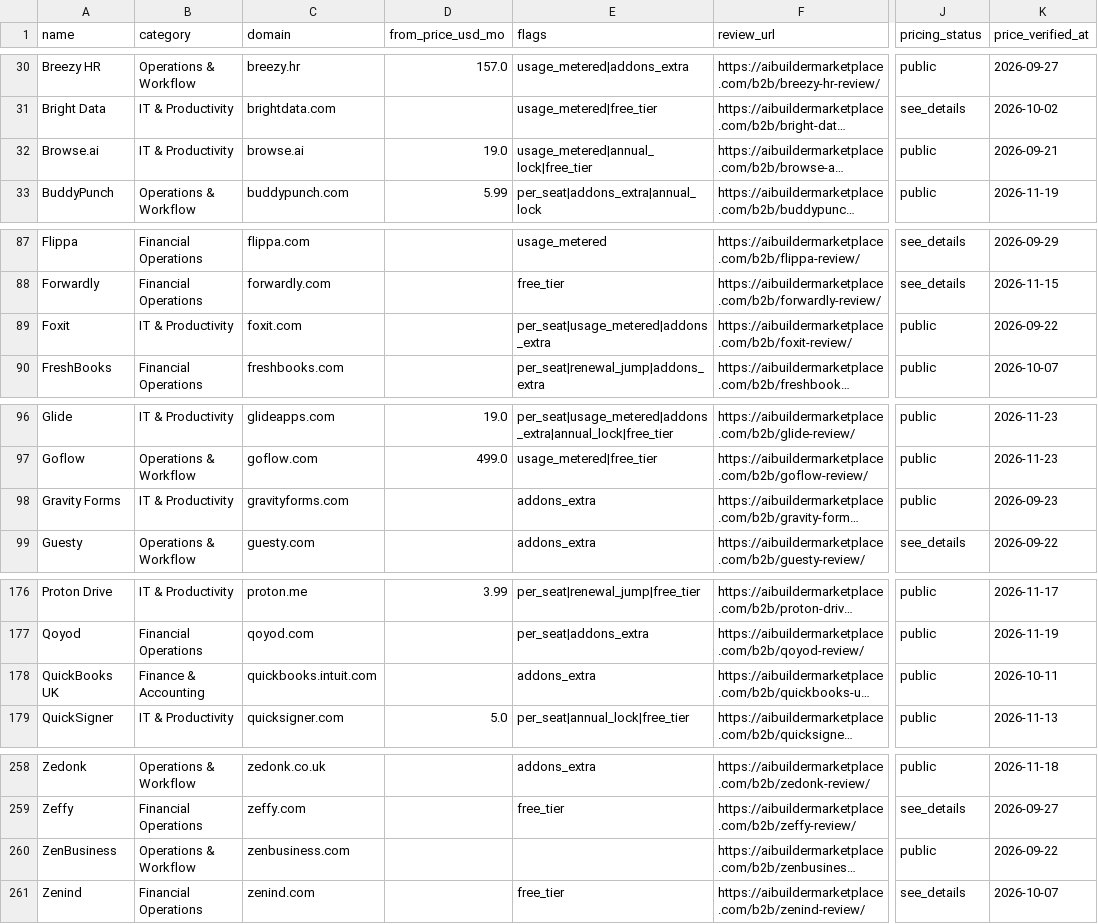
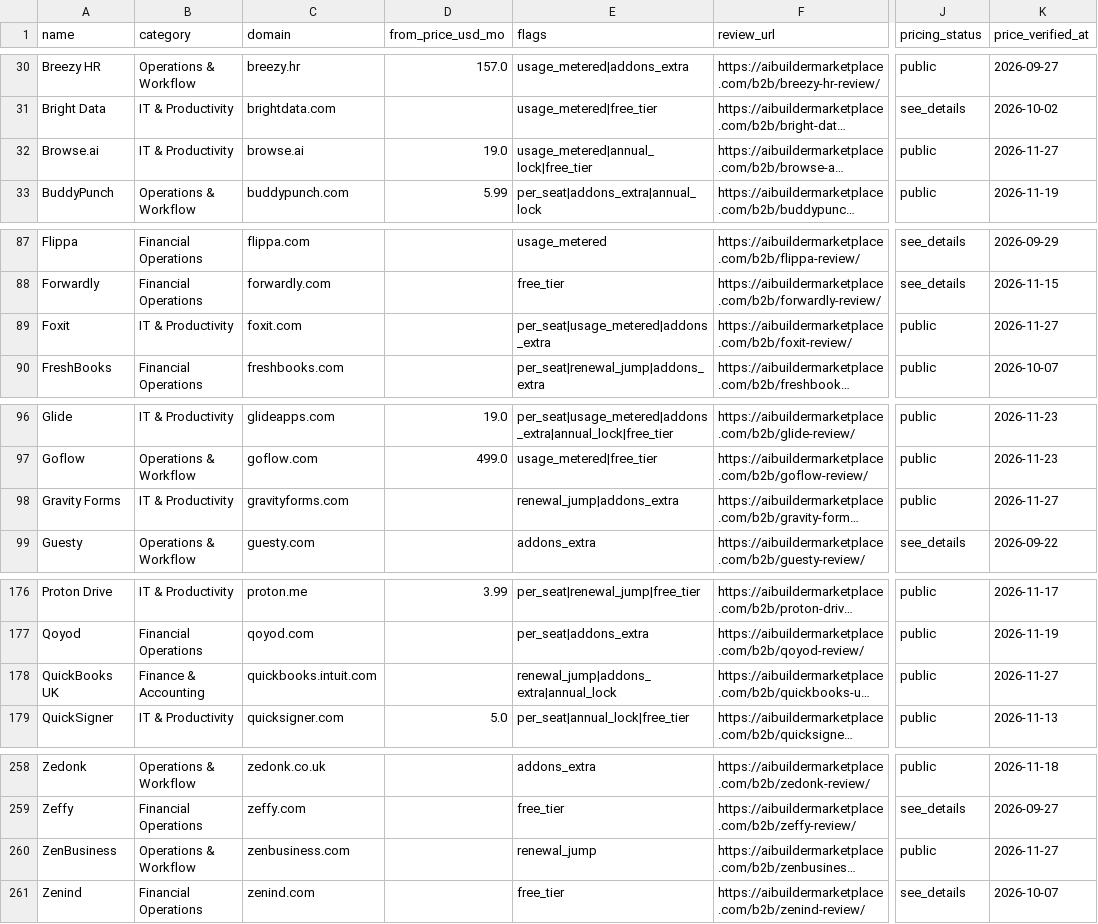
Before and after one commit to NewBegin-gif/officesoftwaremarketplace, a CSV file: data/osm-tools.csv, drawn as a sheet; only a part is shown, gaps mark what is left out; long unchanged cells end in …; the diff covers the shown part only; the diff names each change by its address in the sheet, - before the commit and + after, or states it on an @@ line.

```diff
--- a/data/osm-tools.csv
+++ b/data/osm-tools.csv
-K32 (price_verified_at): 2026-09-21
+K32 (price_verified_at): 2026-11-27
-K89 (price_verified_at): 2026-09-22
+K89 (price_verified_at): 2026-11-27
-E98 (flags): addons_extra
+E98 (flags): renewal_jump|addons_extra
-K98 (price_verified_at): 2026-09-23
+K98 (price_verified_at): 2026-11-27
-E178 (flags): addons_extra
+E178 (flags): renewal_jump|addons_extra|annual_lock
-K178 (price_verified_at): 2026-10-11
+K178 (price_verified_at): 2026-11-27
-E260 (flags): (empty)
+E260 (flags): renewal_jump
-K260 (price_verified_at): 2026-09-22
+K260 (price_verified_at): 2026-11-27
```
Also changed, not shown: 1 edited cell elsewhere in this file, data/osm-flags.csv, 20 other files.
